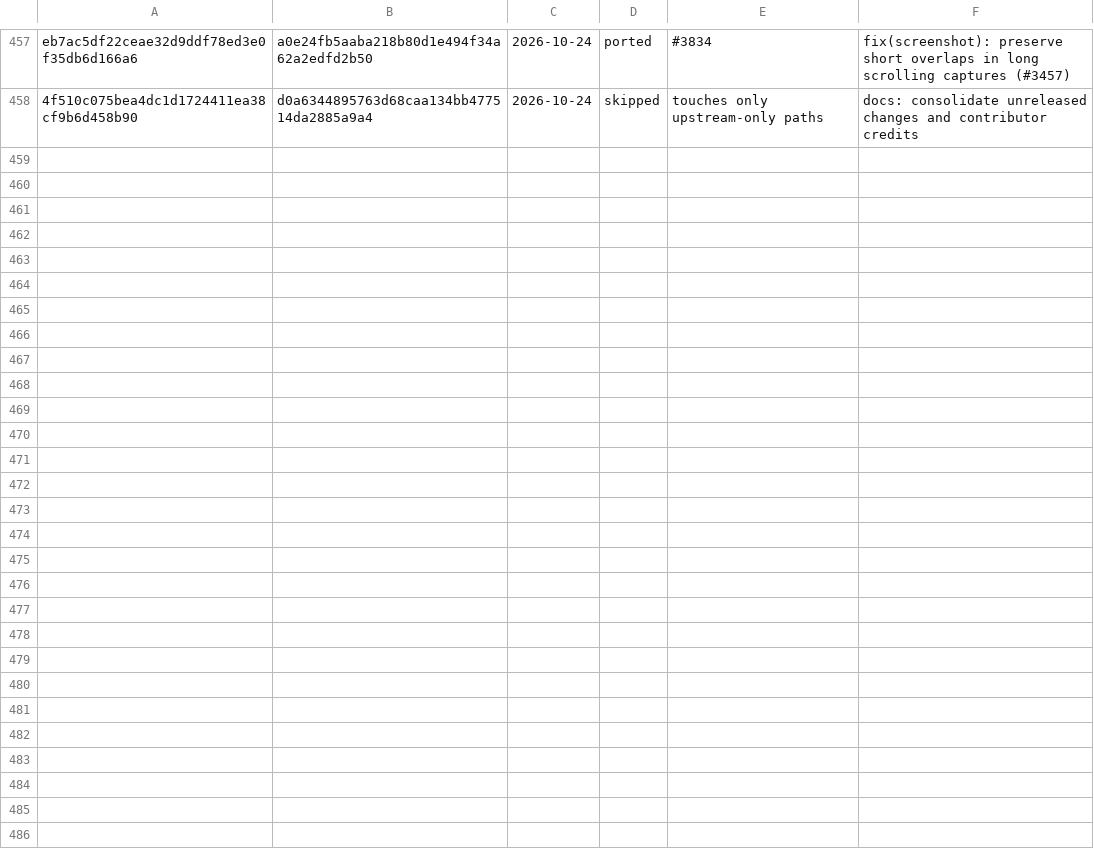
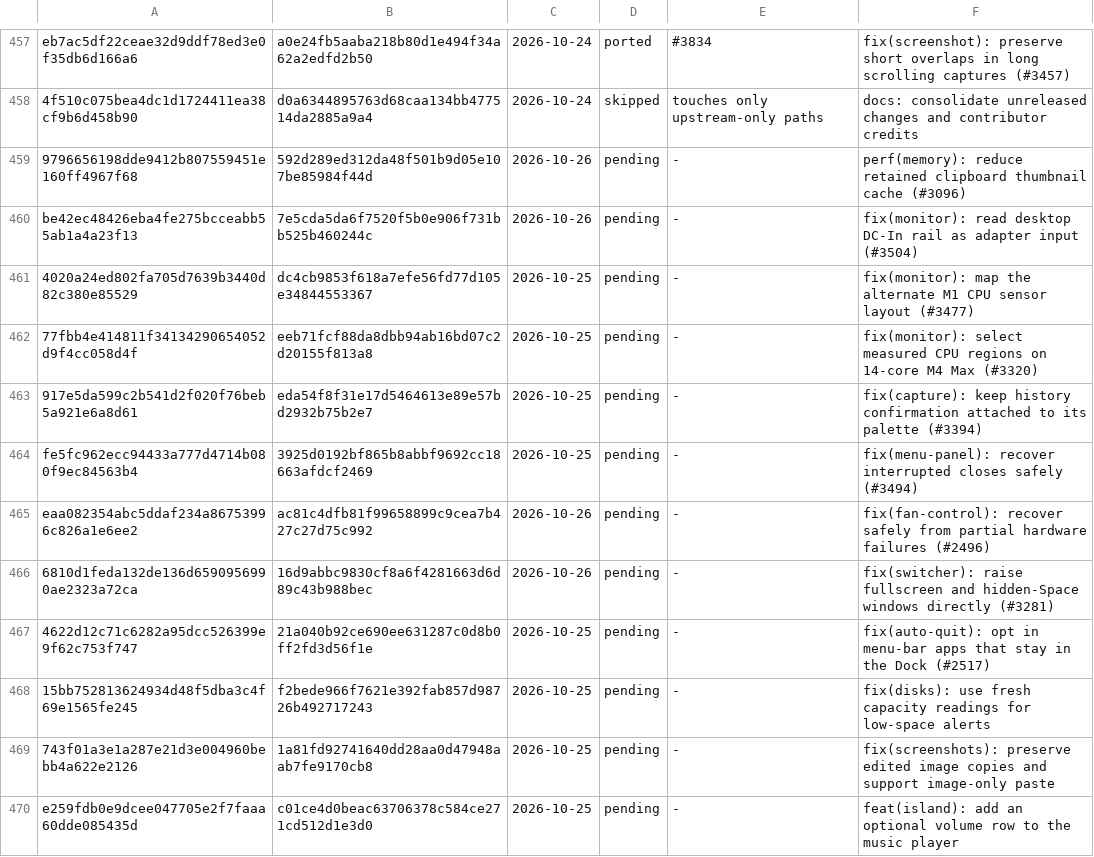
Before and after one commit to VitruvianSoftware/vitruvian-core, a TSV file: apps/desktop/vitruvian/upstream/ledger.tsv, drawn as a sheet; only a part is shown, gaps mark what is left out; the diff covers the shown part only; the diff names each change by its address in the sheet, - before the commit and + after, or states it on an @@ line.

```diff
--- a/apps/desktop/vitruvian/upstream/ledger.tsv
+++ b/apps/desktop/vitruvian/upstream/ledger.tsv
+row 459: 9796656198dde9412b807559451e160ff4967f68 | 592d289ed312da48f501b9d05e107be85984f44d | 2026-10-26 | pending | - | perf(memory): reduce retained clipboard thumbnail cache (#3096)
+row 460: be42ec48426eba4fe275bcceabb55ab1a4a23f13 | 7e5cda5da6f7520f5b0e906f731bb525b460244c | 2026-10-26 | pending | - | fix(monitor): read desktop DC-In rail as adapter input (#3504)
+row 461: 4020a24ed802fa705d7639b3440d82c380e85529 | dc4cb9853f618a7efe56fd77d105e34844553367 | 2026-10-25 | pending | - | fix(monitor): map the alternate M1 CPU sensor layout (#3477)
+row 462: 77fbb4e414811f34134290654052d9f4cc058d4f | eeb71fcf88da8dbb94ab16bd07c2d20155f813a8 | 2026-10-25 | pending | - | fix(monitor): select measured CPU regions on 14-core M4 Max (#3320)
+row 463: 917e5da599c2b541d2f020f76beb5a921e6a8d61 | eda54f8f31e17d5464613e89e57bd2932b75b2e7 | 2026-10-25 | pending | - | fix(capture): keep history confirmation attached to its palette (#3394)
+row 464: fe5fc962ecc94433a777d4714b080f9ec84563b4 | 3925d0192bf865b8abbf9692cc18663afdcf2469 | 2026-10-25 | pending | - | fix(menu-panel): recover interrupted closes safely (#3494)
+row 465: eaa082354abc5ddaf234a86753996c826a1e6ee2 | ac81c4dfb81f99658899c9cea7b427c27d75c992 | 2026-10-26 | pending | - | fix(fan-control): recover safely from partial hardware failures (#2496)
+row 466: 6810d1feda132de136d6590956990ae2323a72ca | 16d9abbc9830cf8a6f4281663d6d89c43b988bec | 2026-10-26 | pending | - | fix(switcher): raise fullscreen and hidden-Space windows directly (#3281)
+row 467: 4622d12c71c6282a95dcc526399e9f62c753f747 | 21a040b92ce690ee631287c0d8b0ff2fd3d56f1e | 2026-10-25 | pending | - | fix(auto-quit): opt in menu-bar apps that stay in the Dock (#2517)
+row 468: 15bb752813624934d48f5dba3c4f69e1565fe245 | f2bede966f7621e392fab857d98726b492717243 | 2026-10-25 | pending | - | fix(disks): use fresh capacity readings for low-space alerts
+row 469: 743f01a3e1a287e21d3e004960bebb4a622e2126 | 1a81fd92741640dd28aa0d47948aab7fe9170cb8 | 2026-10-25 | pending | - | fix(screenshots): preserve edited image copies and support image-only paste
+row 470: e259fdb0e9dcee047705e2f7faaa60dde085435d | c01ce4d0beac63706378c584ce271cd512d1e3d0 | 2026-10-25 | pending | - | feat(island): add an optional volume row to the music player
```
Also changed, not shown: 12 added rows elsewhere in this file.
